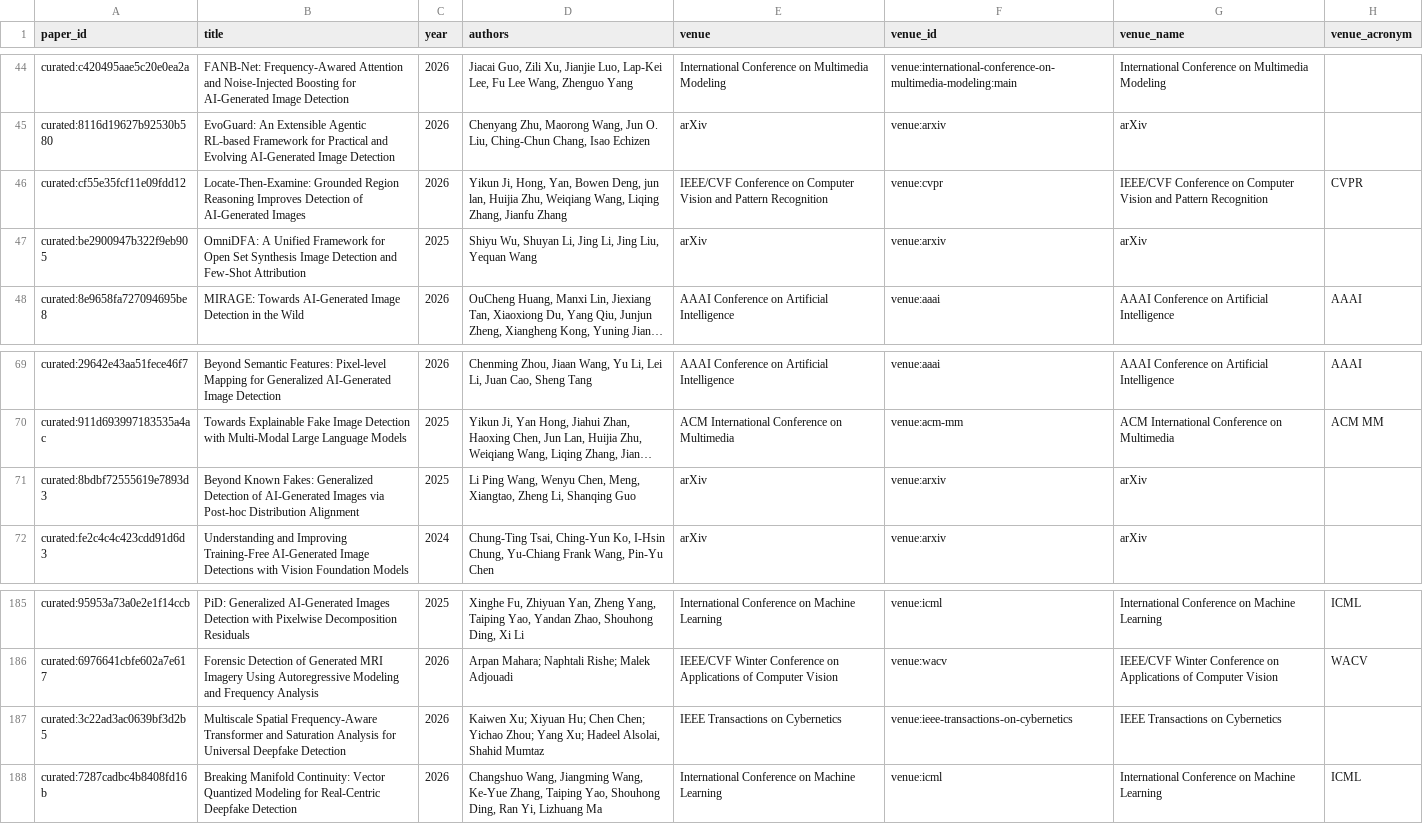
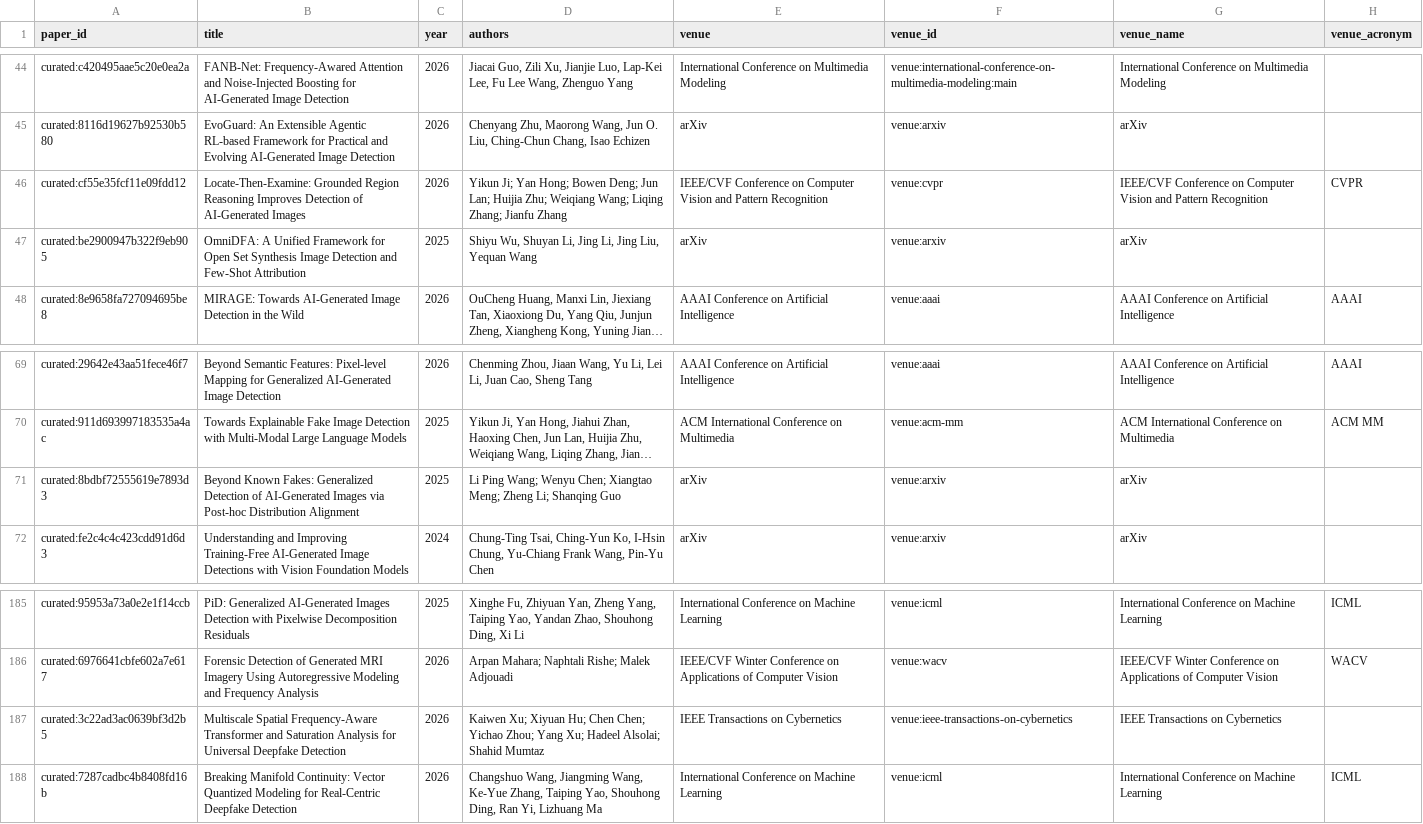
Before and after one commit to meiling-fdu/synthetic-image-research-map, a CSV file: data/curated/papers.csv, drawn as a sheet; only a part is shown, gaps mark what is left out; long unchanged cells end in …; the diff names each change by its address in the sheet, - before the commit and + after, or states it on an @@ line.

```diff
--- a/data/curated/papers.csv
+++ b/data/curated/papers.csv
-D46 (authors): Yikun Ji, Hong, Yan, Bowen Deng, jun lan, Huijia Zhu, Weiqiang Wang, Liqing Zhang, Jianfu Zhang
+D46 (authors): Yikun Ji; Yan Hong; Bowen Deng; Jun Lan; Huijia Zhu; Weiqiang Wang; Liqing Zhang; Jianfu Zhang
-D71 (authors): Li Ping Wang, Wenyu Chen, Meng, Xiangtao, Zheng Li, Shanqing Guo
+D71 (authors): Li Ping Wang; Wenyu Chen; Xiangtao Meng; Zheng Li; Shanqing Guo
-D187 (authors): …Xu; Hadeel Alsolai, Shahid Mumtaz
+D187 (authors): …Xu; Hadeel Alsolai; Shahid Mumtaz
```
Also changed, not shown: data/curated/author_institution_mappings.csv, data/manual/institution_english_name_overrides.csv, 20 other files.
